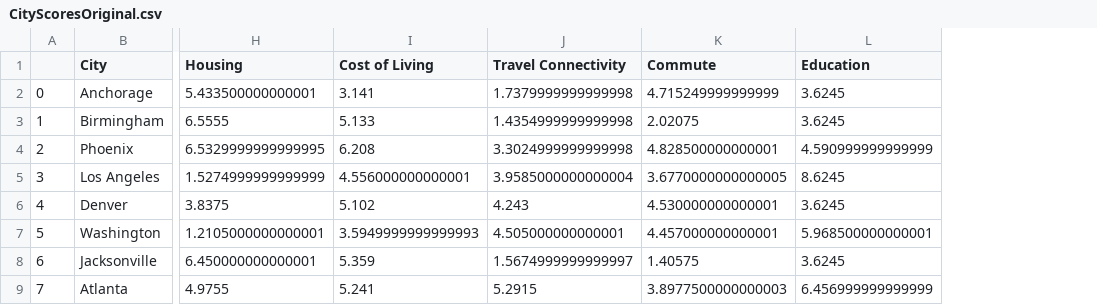
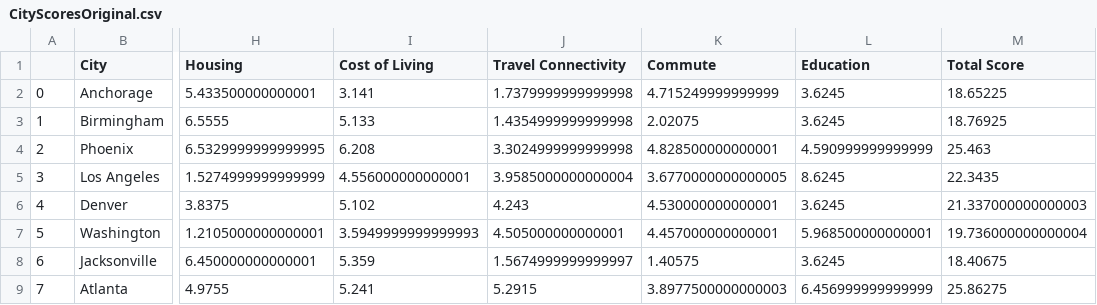
Before and after one commit to Krhullsiek/Quality-of-Life-Across-Major-U.S.-Cities, a CSV file: kali/CityScoresOriginal.csv, drawn as a sheet; only a part is shown, gaps mark what is left out; the diff names each change by its address in the sheet, - before the commit and + after, or states it on an @@ line.

Commit message:
added total scores for each city and added graph comparisons for total scores

```diff
--- a/kali/CityScoresOriginal.csv
+++ b/kali/CityScoresOriginal.csv
+column M (Total Score), rows 2-9: 18.65225 | 18.76925 | 25.463 | 22.3435 | 21.337000000000003 | 19.736000000000004 | 18.40675 | 25.86275
```
Also changed, not shown: kali/Bottom5inCommute.csv, kali/Bottom5inEducation.csv, 47 other files.
